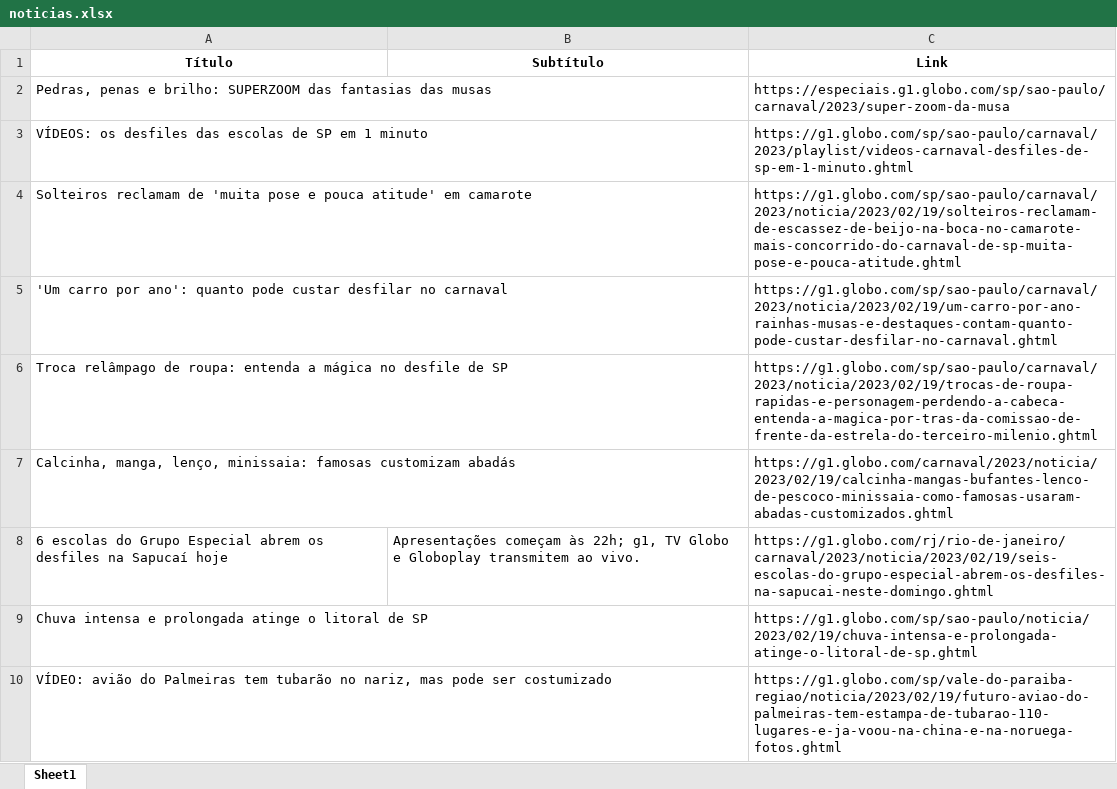
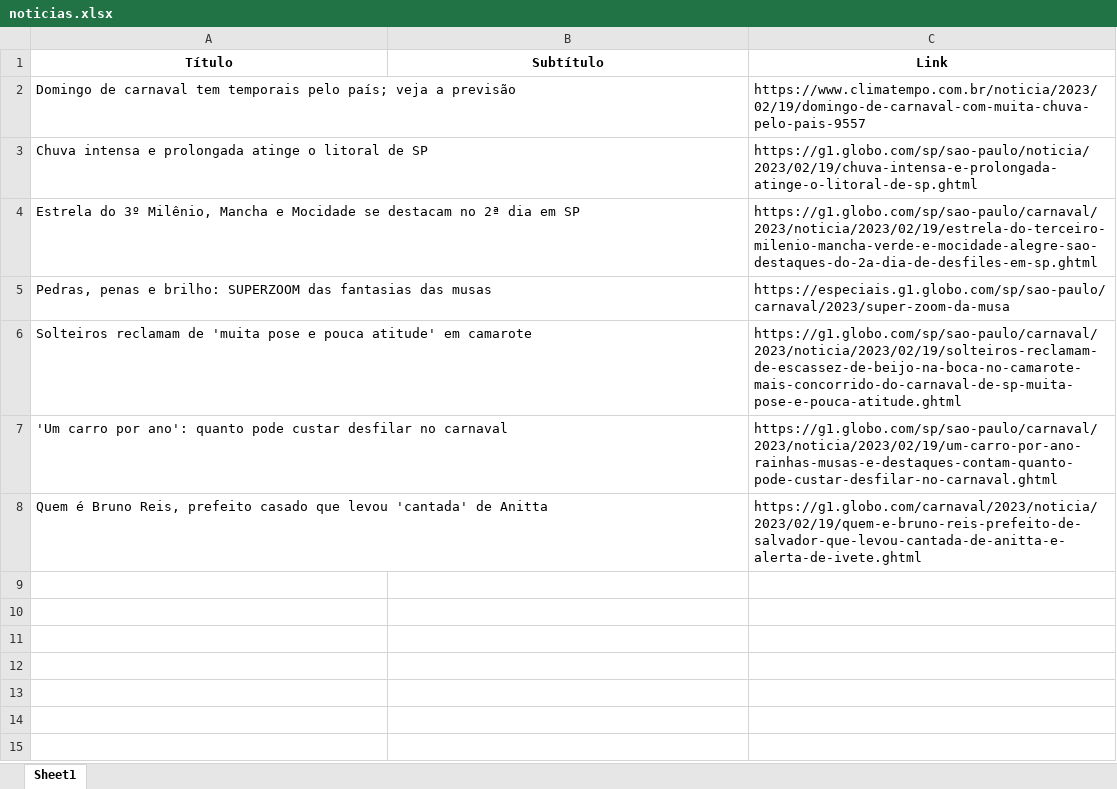
Before and after one commit to guiworldtv2/testeando-publico, an Excel workbook: noticias.xlsx, sheet Sheet1, drawn as a sheet; values as stored, in another font and other column widths than the file's, no borders; removed rows and columns are numbered as before the commit, all else as after; the diff names each change by its address in the sheet, - before the commit and + after, or states it on an @@ line.

```diff
--- a/noticias.xlsx (sheet Sheet1)
+++ b/noticias.xlsx (sheet Sheet1)
+row 2: Domingo de carnaval tem temporais pelo país; veja a previsão |  | https://www.climatempo.com.br/noticia/2023/02/19/domingo-de-carnaval-com-muita-chuva-pelo-pais-9557
@@ row 9 moved to row 3: Chuva intensa e prolongada atinge o lito… @@
+row 4: Estrela do 3º Milênio, Mancha e Mocidade se destacam no 2ª dia em SP |  | https://g1.globo.com/sp/sao-paulo/carnaval/2023/noticia/2023/02/19/estrela-do-terceiro-milenio-mancha-verde-e-mocidade-alegre-sao-destaques-do-2a-dia-de-desfiles-em-sp.ghtml
-row 3: VÍDEOS: os desfiles das escolas de SP em 1 minuto |  | https://g1.globo.com/sp/sao-paulo/carnaval/2023/playlist/videos-carnaval-desfiles-de-sp-em-1-minuto.ghtml
-row 6: Troca relâmpago de roupa: entenda a mágica no desfile de SP |  | https://g1.globo.com/sp/sao-paulo/carnaval/2023/noticia/2023/02/19/trocas-de-roupa-rapidas-e-personagem-perdendo-a-cabeca-entenda-a-magica-por-tras-da-comissao-de-frente-da-estrela-do-terceiro-milenio.ghtml
-row 7: Calcinha, manga, lenço, minissaia: famosas customizam abadás |  | https://g1.globo.com/carnaval/2023/noticia/2023/02/19/calcinha-mangas-bufantes-lenco-de-pescoco-minissaia-como-famosas-usaram-abadas-customizados.ghtml
-row 8: 6 escolas do Grupo Especial abrem os desfiles na Sapucaí hoje | Apresentações começam às 22h; g1, TV Globo e Globoplay transmitem ao vivo. | https://g1.globo.com/rj/rio-de-janeiro/carnaval/2023/noticia/2023/02/19/seis-escolas-do-grupo-especial-abrem-os-desfiles-na-sapucai-neste-domingo.ghtml
-row 10: VÍDEO: avião do Palmeiras tem tubarão no nariz, mas pode ser costumizado |  | https://g1.globo.com/sp/vale-do-paraiba-regiao/noticia/2023/02/19/futuro-aviao-do-palmeiras-tem-estampa-de-tubarao-110-lugares-e-ja-voou-na-china-e-na-noruega-fotos.ghtml
+row 8: Quem é Bruno Reis, prefeito casado que levou 'cantada' de Anitta |  | https://g1.globo.com/carnaval/2023/noticia/2023/02/19/quem-e-bruno-reis-prefeito-de-salvador-que-levou-cantada-de-anitta-e-alerta-de-ivete.ghtml
```
